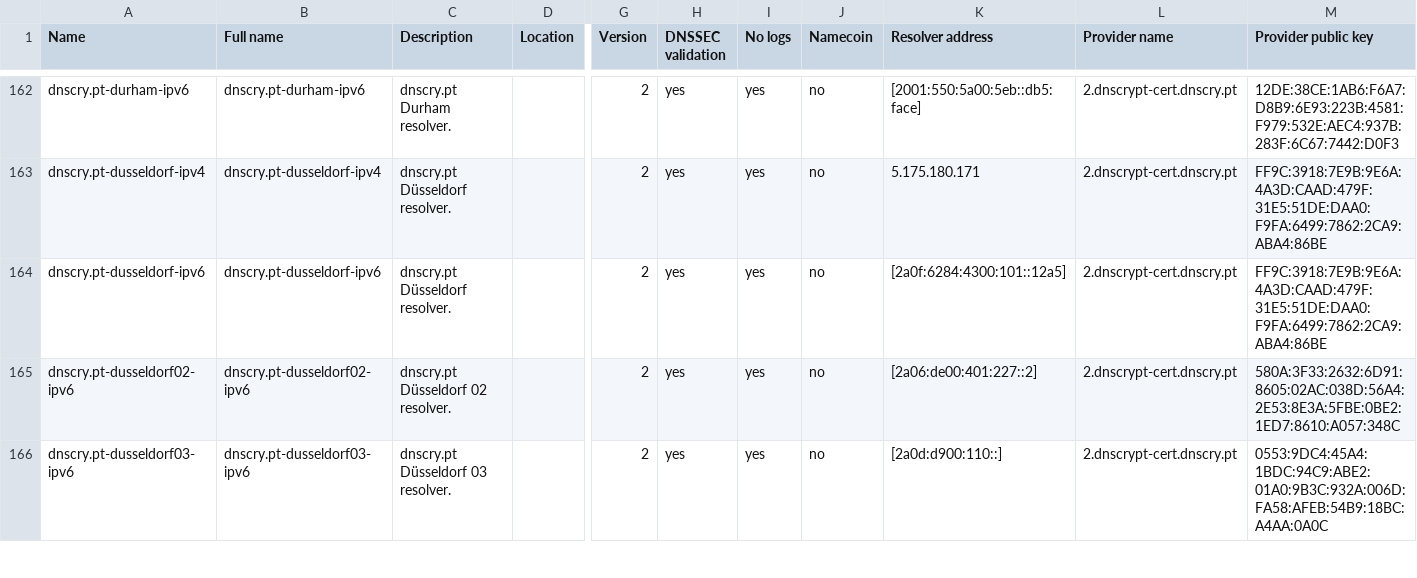
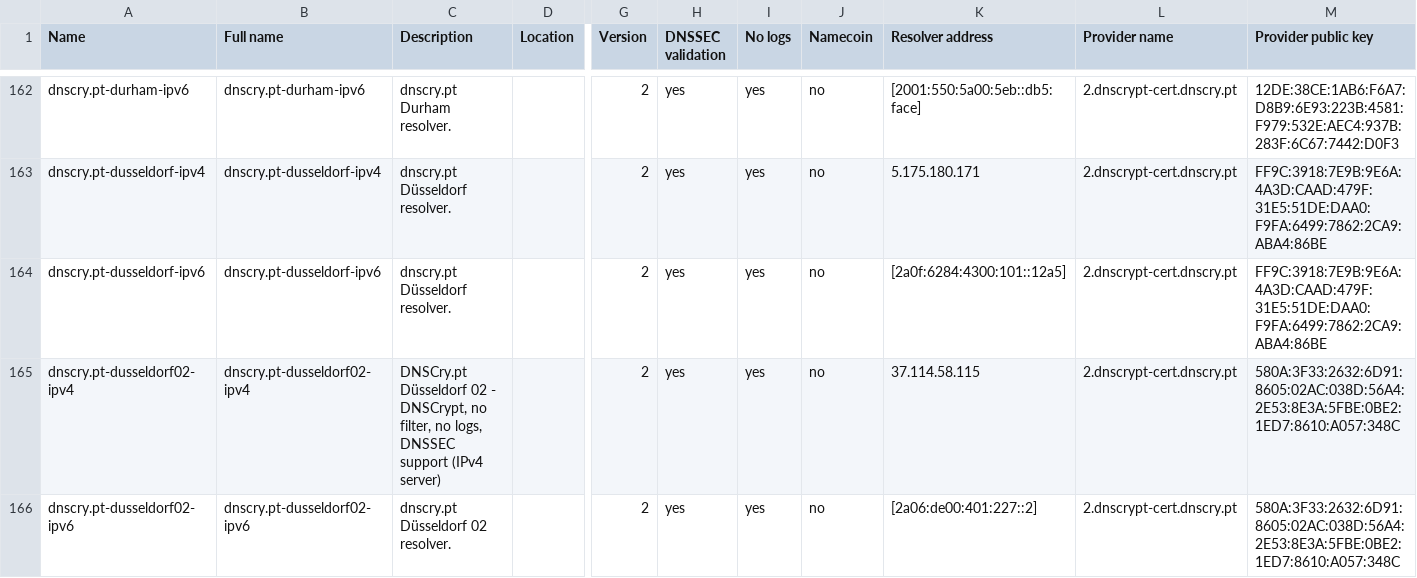
Before and after one commit to DNSCrypt/dnscrypt-resolvers, a CSV file: v1/dnscrypt-resolvers.csv, drawn as a sheet; only a part is shown, gaps mark what is left out; the shorter side is filled out with more unchanged rows; rows hold the shown columns only; the diff covers the shown part only; the diff names each change by its address in the sheet, - before the commit and + after, or states it on an @@ line.

Commit message:
dnscry.pt maintainance

```diff
--- a/v1/dnscrypt-resolvers.csv
+++ b/v1/dnscrypt-resolvers.csv
+row 165: dnscry.pt-dusseldorf02-ipv4 | dnscry.pt-dusseldorf02-ipv4 | DNSCry.pt Düsseldorf 02 - DNSCrypt, no filter, no logs, DNSSEC support (IPv4 server) |  | 2 | yes | yes | no | 37.114.58.115 | 2.dnscrypt-cert.dnscry.pt | 580A:3F33:2632:6D91:8605:02AC:038D:56A4:2E53:8E3A:5FBE:0BE2:1ED7:8610:A057:348C
```
Also changed, not shown: 4 added rows elsewhere in this file, 11 other files.
